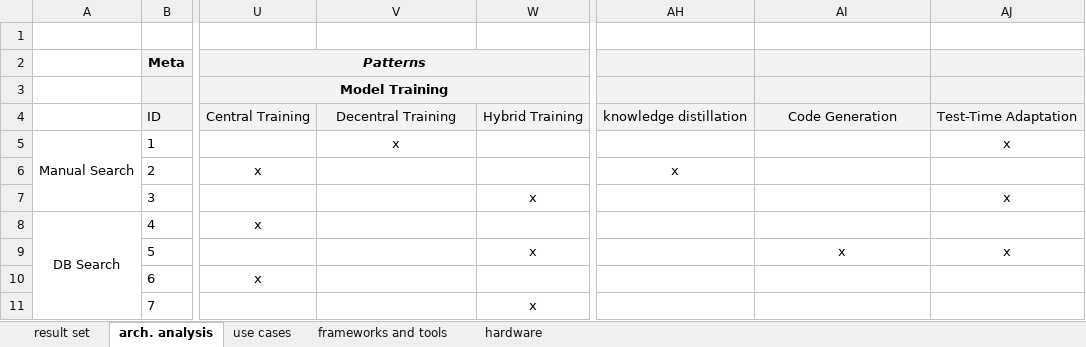
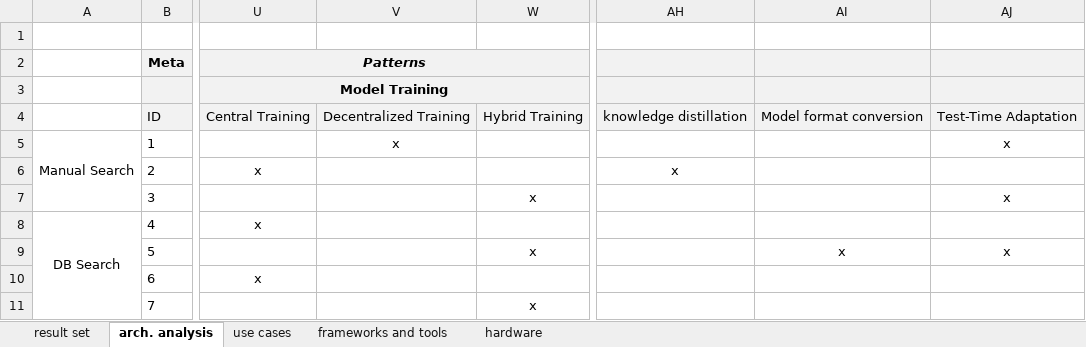
Before and after one commit to PhilippStraub/Decentralized-TinyMLOps-Architectures-SLR, an Excel workbook: paper set and analysis.xlsx, sheet arch. analysis, drawn as a sheet; only a part is shown, gaps mark what is left out; values as stored, in another font and other column widths than the file's, no borders; table styles not drawn; the diff names each change by its address in the sheet, - before the commit and + after, or states it on an @@ line.

```diff
--- a/paper set and analysis.xlsx (sheet arch. analysis)
+++ b/paper set and analysis.xlsx (sheet arch. analysis)
-V4: Decentral Training
+V4: Decentralized Training
-AI4: Code Generation
+AI4: Model format conversion
```
Also changed, not shown: 12 other files.
